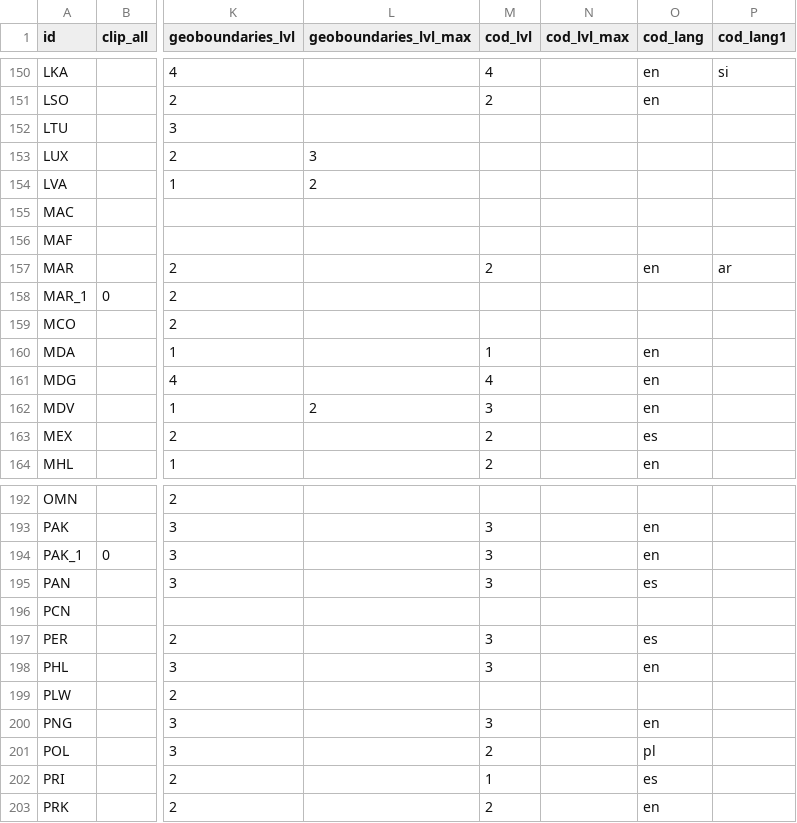
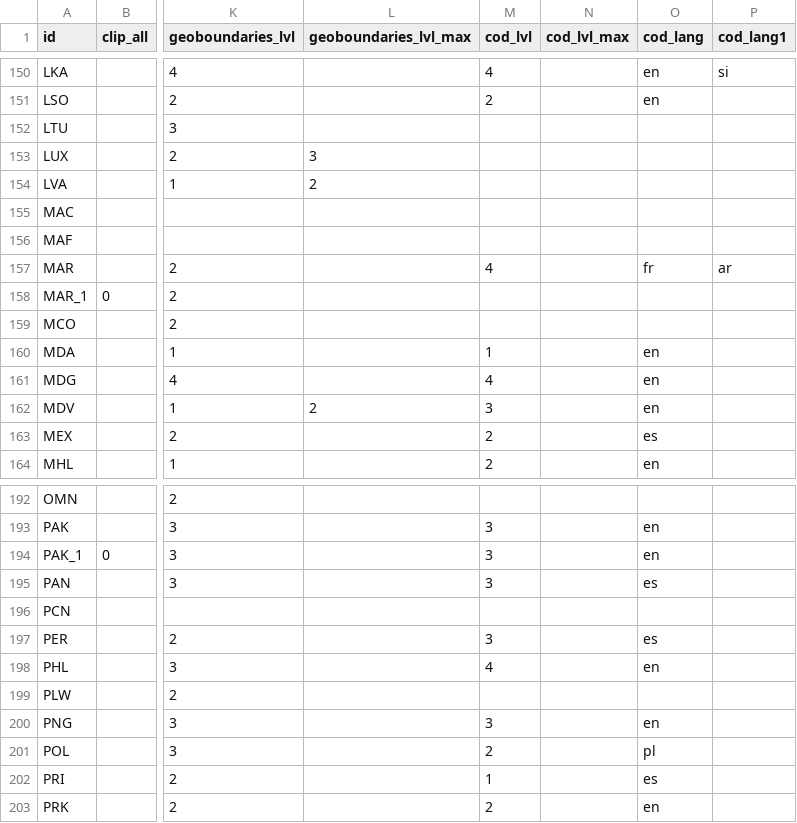
Before and after one commit to fieldmaps/admin-boundaries, a CSV file: inputs/meta.csv, drawn as a sheet; only a part is shown, gaps mark what is left out; the diff names each change by its address in the sheet, - before the commit and + after, or states it on an @@ line.

```diff
--- a/inputs/meta.csv
+++ b/inputs/meta.csv
-M157 (cod_lvl): 2
+M157 (cod_lvl): 4
-O157 (cod_lang): en
+O157 (cod_lang): fr
-M198 (cod_lvl): 3
+M198 (cod_lvl): 4
```
Also changed, not shown: inputs/cod.csv, 3 other files.
